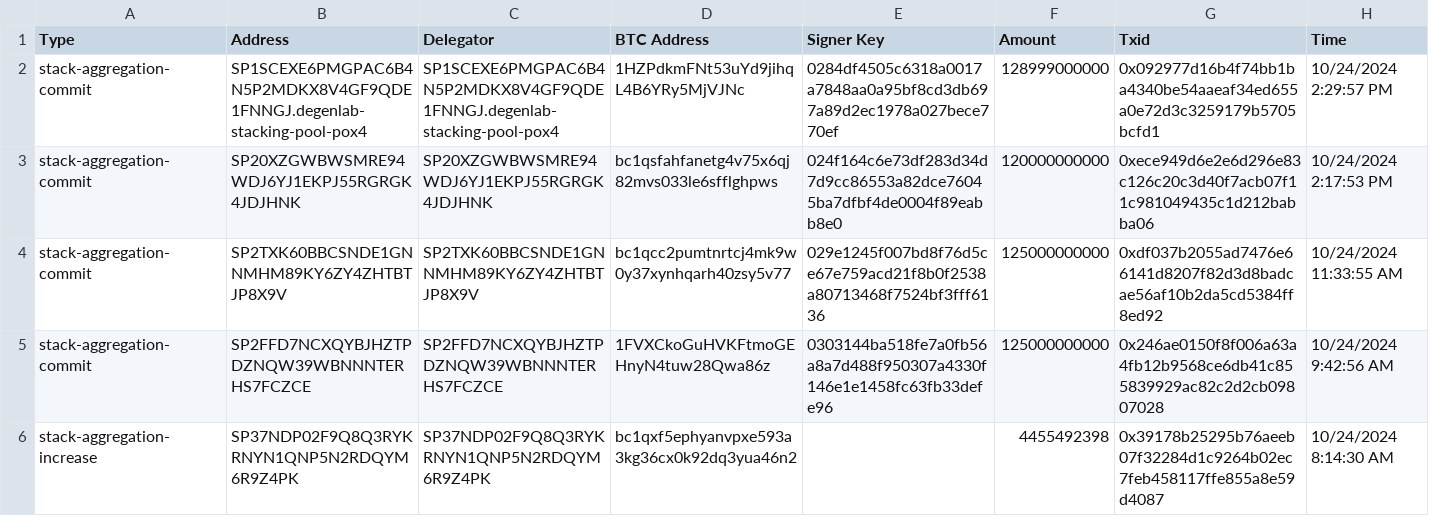
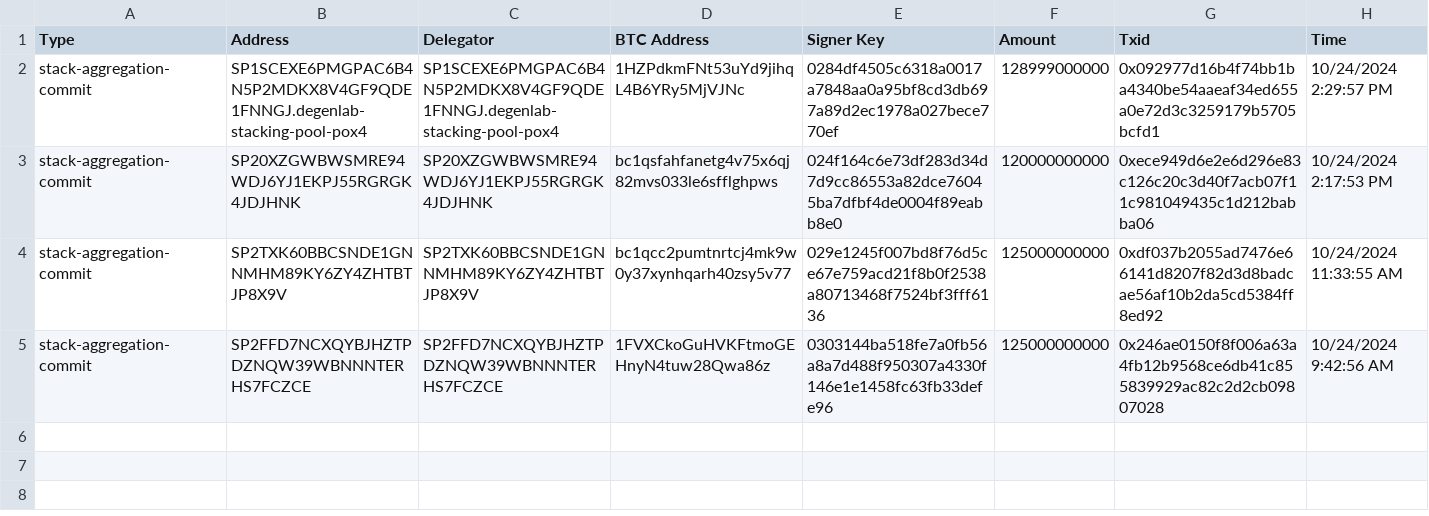
Before and after one commit to hstove/pox-events, a CSV file: data/mainnet/commit-events.csv, drawn as a sheet; the diff names each change by its address in the sheet, - before the commit and + after, or states it on an @@ line.

```diff
--- a/data/mainnet/commit-events.csv
+++ b/data/mainnet/commit-events.csv
-row 6: stack-aggregation-increase | SP37NDP02F9Q8Q3RYKRNYN1QNP5N2RDQYM6R9Z4PK | SP37NDP02F9Q8Q3RYKRNYN1QNP5N2RDQYM6R9Z4PK | bc1qxf5ephyanvpxe593a3kg36cx0k92dq3yua46n2 |  | 4455492398 | 0x39178b25295b76aeeb07f32284d1c9264b02ec7feb458117ffe855a8e59d4087 | 10/24/2024 8:14:30 AM
```
Also changed, not shown: data/mainnet/delegations.csv, data/mainnet/signer-nodes.csv, 4 other files.
